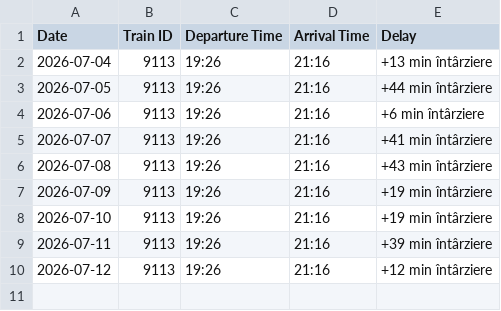
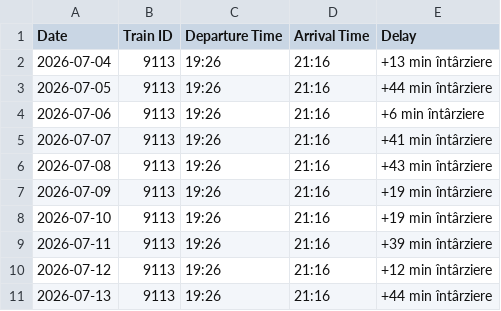
Before and after one commit to R4resDev/Train-Delay-Scraper, a CSV file: data/Bucuresti-Basarab-h_Targoviste.csv, drawn as a sheet; the diff names each change by its address in the sheet, - before the commit and + after, or states it on an @@ line.

```diff
--- a/data/Bucuresti-Basarab-h_Targoviste.csv
+++ b/data/Bucuresti-Basarab-h_Targoviste.csv
+row 11: 2026-07-13 | 9113 | 19:26 | 21:16 | +44 min întârziere
```
Also changed, not shown: data/Bucuresti-Nord_Targoviste.csv, data/Targoviste_Bucuresti-Basarab-h.csv, 1 other file.
